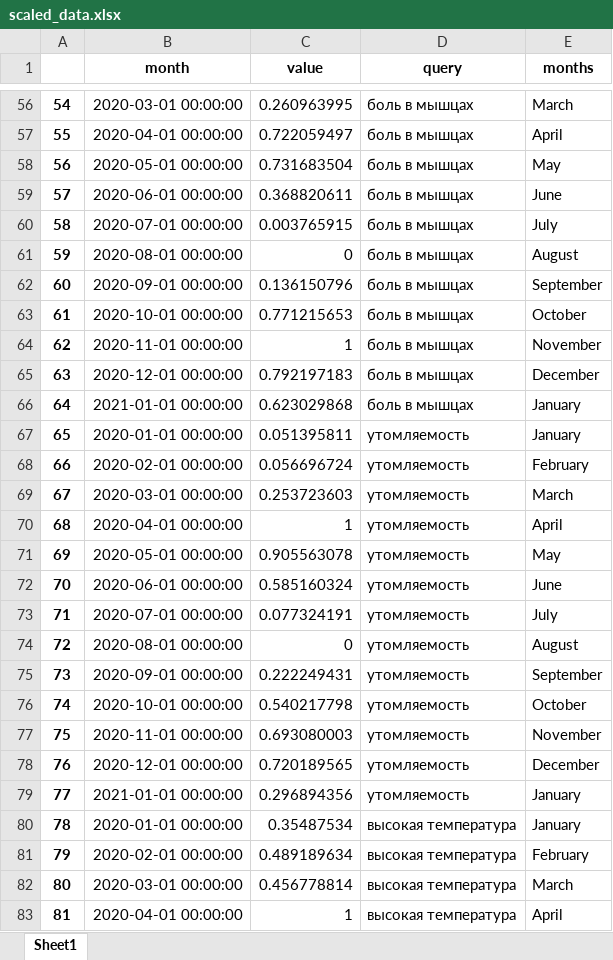
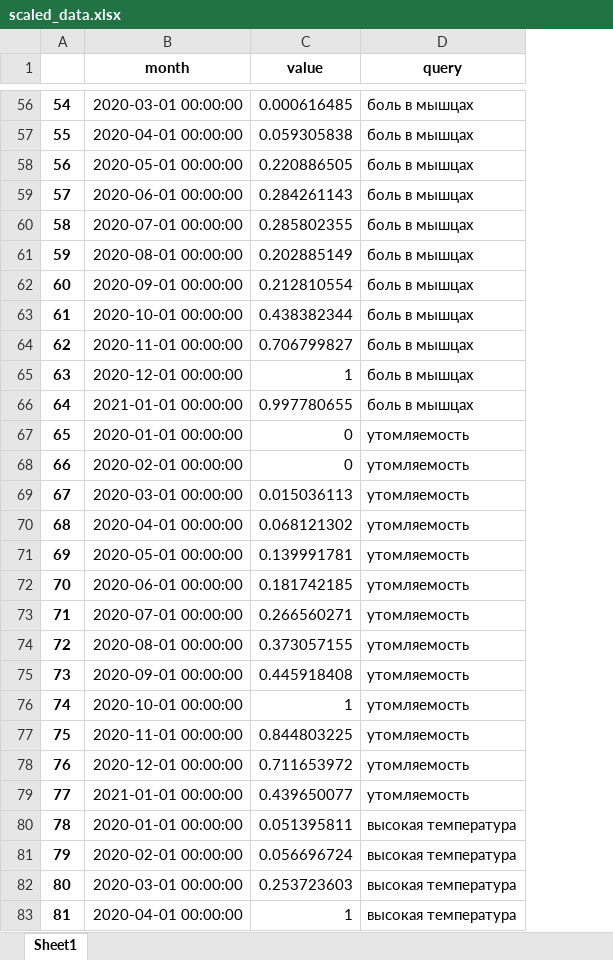
Before and after one commit to Referor/ep_index, an Excel workbook: data/scaled_data.xlsx, sheet Sheet1, drawn as a sheet; only a part is shown, gaps mark what is left out; values as stored, in another font and other column widths than the file's, no borders; removed rows and columns are numbered as before the commit, all else as after; the diff covers the shown part only; the diff names each change by its address in the sheet, - before the commit and + after, or states it on an @@ line.

```diff
--- a/data/scaled_data.xlsx (sheet Sheet1)
+++ b/data/scaled_data.xlsx (sheet Sheet1)
-column E (months), rows 56-83: March | April | May | June | July | August | September | October | November | December | January | January | February | March | April | May | June | July | August | September | October | November | December | January | January | February | March | April
-C56 (value): 0.260963995
+C56 (value): 0.000616485
-C57 (value): 0.722059497
+C57 (value): 0.059305838
-C58 (value): 0.731683504
+C58 (value): 0.220886505
-C59 (value): 0.368820611
+C59 (value): 0.284261143
-C60 (value): 0.003765915
+C60 (value): 0.285802355
-C61 (value): 0
+C61 (value): 0.202885149
-C62 (value): 0.136150796
+C62 (value): 0.212810554
-C63 (value): 0.771215653
+C63 (value): 0.438382344
-C64 (value): 1
+C64 (value): 0.706799827
-C65 (value): 0.792197183
+C65 (value): 1
-C66 (value): 0.623029868
+C66 (value): 0.997780655
-C67 (value): 0.051395811
+C67 (value): 0
-C68 (value): 0.056696724
+C68 (value): 0
-C69 (value): 0.253723603
+C69 (value): 0.015036113
-C70 (value): 1
+C70 (value): 0.068121302
-C71 (value): 0.905563078
+C71 (value): 0.139991781
-C72 (value): 0.585160324
+C72 (value): 0.181742185
-C73 (value): 0.077324191
+C73 (value): 0.266560271
-C74 (value): 0
+C74 (value): 0.373057155
-C75 (value): 0.222249431
+C75 (value): 0.445918408
-C76 (value): 0.540217798
+C76 (value): 1
-C77 (value): 0.693080003
+C77 (value): 0.844803225
-C78 (value): 0.720189565
+C78 (value): 0.711653972
-C79 (value): 0.296894356
+C79 (value): 0.439650077
-C80 (value): 0.35487534
+C80 (value): 0.051395811
-C81 (value): 0.489189634
+C81 (value): 0.056696724
-C82 (value): 0.456778814
+C82 (value): 0.253723603
```
Also changed, not shown: 26 added rows and 285 edited cells elsewhere in this sheet, data/month_russia_data.xlsx, 1 other file.
